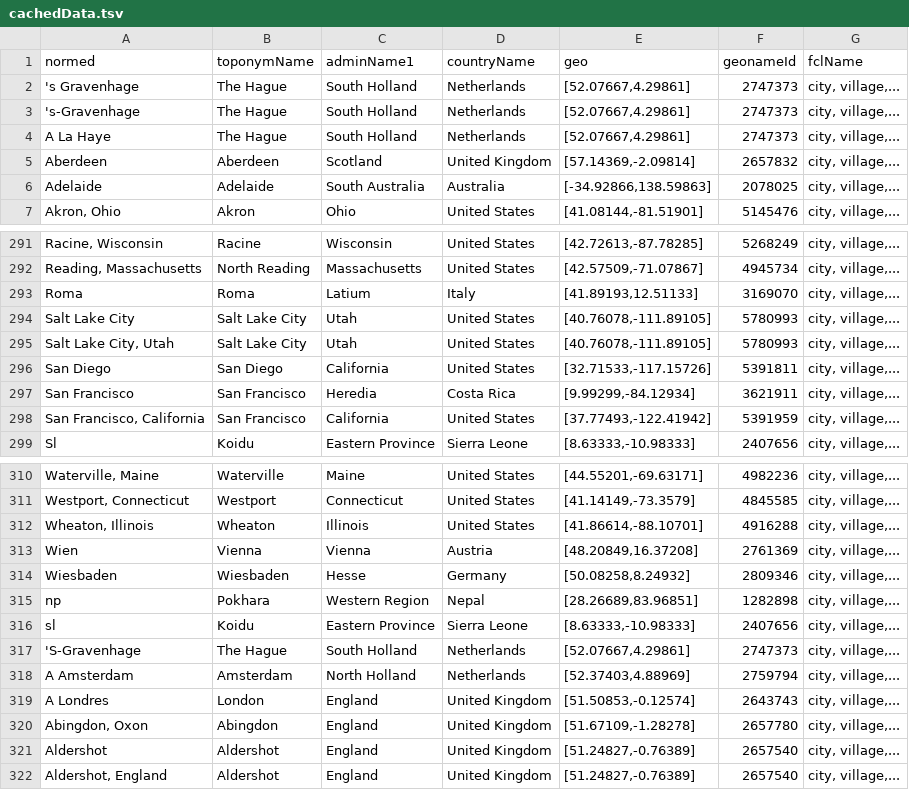
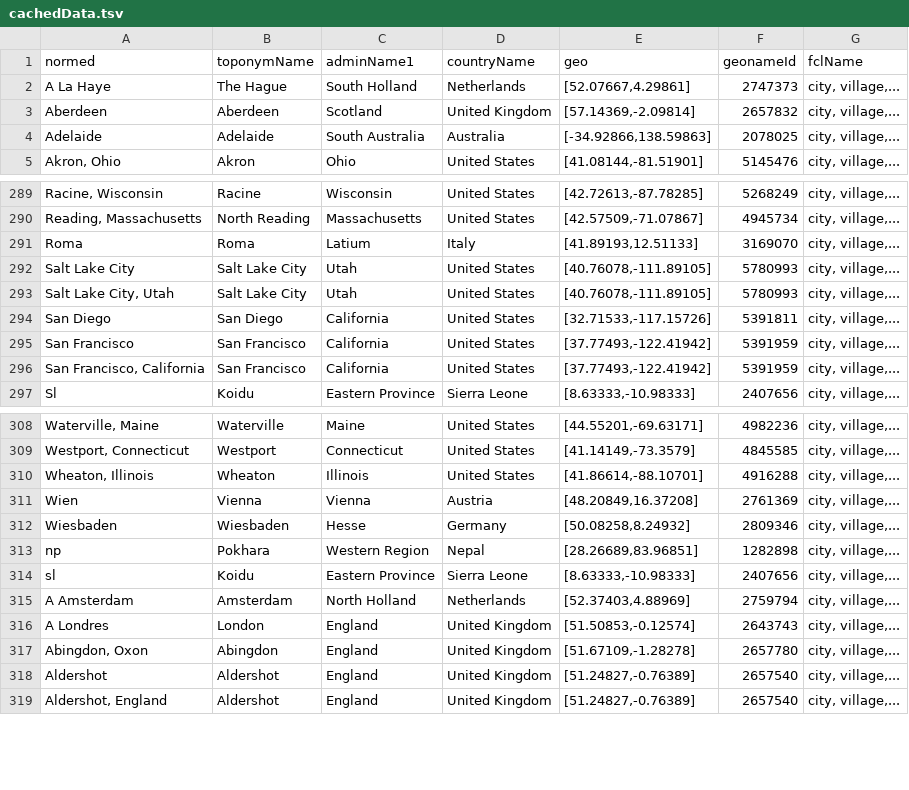
Before and after one commit to bmschmidt/bookworm-geolocator, a TSV file: cachedData.tsv, drawn as a sheet; only a part is shown, gaps mark what is left out.

Commit message:
Update cachedData.tsv
Fixing default San Francisco

```diff
--- a/cachedData.tsv
+++ b/cachedData.tsv
@@ -1,4 +1,2 @@
 normed	toponymName	adminName1	countryName	geo	geonameId	fclName
-'s Gravenhage	The Hague	South Holland	Netherlands	[52.07667,4.29861]	2747373	city, village,...
-'s-Gravenhage	The Hague	South Holland	Netherlands	[52.07667,4.29861]	2747373	city, village,...
 A La Haye	The Hague	South Holland	Netherlands	[52.07667,4.29861]	2747373	city, village,...
@@ -296,3 +294,3 @@ Salt Lake City, Utah	Salt Lake City	Utah	United States	[40.76078,-111.89105]	578
 San Diego	San Diego	California	United States	[32.71533,-117.15726]	5391811	city, village,...
-San Francisco	San Francisco	Heredia	Costa Rica	[9.99299,-84.12934]	3621911	city, village,...
+San Francisco	San Francisco	California	United States	[37.77493,-122.41942]	5391959	city, village,...
 San Francisco, California	San Francisco	California	United States	[37.77493,-122.41942]	5391959	city, village,...
@@ -316,3 +314,2 @@ np	Pokhara	Western Region	Nepal	[28.26689,83.96851]	1282898	city, village,...
 sl	Koidu	Eastern Province	Sierra Leone	[8.63333,-10.98333]	2407656	city, village,...
-'S-Gravenhage	The Hague	South Holland	Netherlands	[52.07667,4.29861]	2747373	city, village,...
 A Amsterdam	Amsterdam	North Holland	Netherlands	[52.37403,4.88969]	2759794	city, village,...
```
